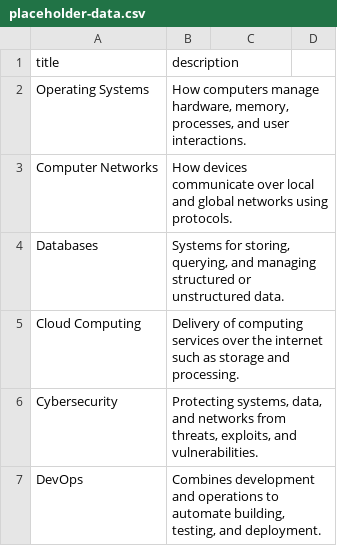
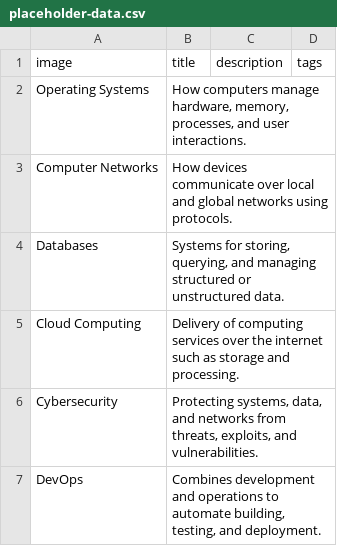
Before and after one commit to aaronthefullstackengineer/base-blog-site, a CSV file: Database/placeholder-data.csv, drawn as a sheet; only a part is shown.

Commit message:
placeholder data

```diff
--- a/Database/placeholder-data.csv
+++ b/Database/placeholder-data.csv
@@ -1,2 +1,2 @@
-title,description
+image,title,description,tags
 Operating Systems,"How computers manage hardware, memory, processes, and user interactions."
```
Also changed, not shown: 2 other files.
